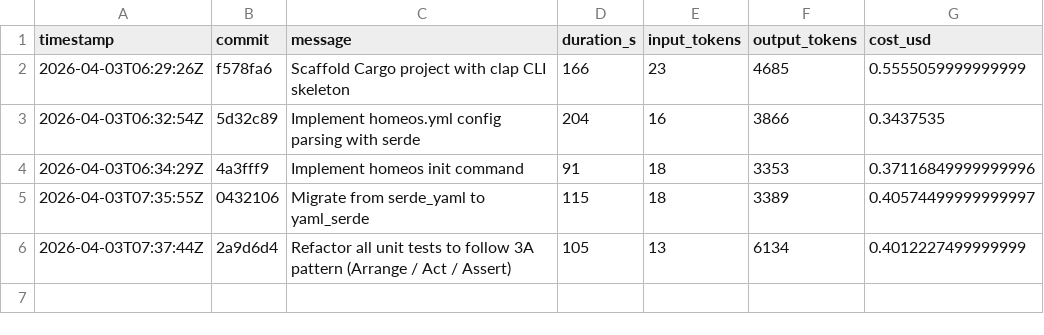
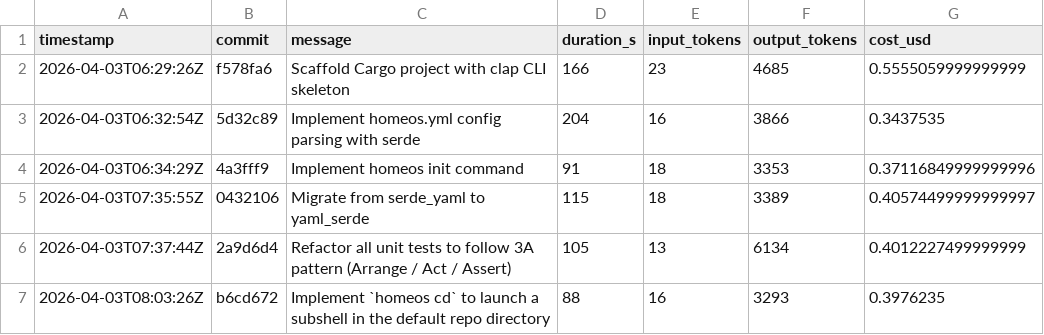
Before and after one commit to hainet50b/homeos, a CSV file: metrics.csv, drawn as a sheet; the diff names each change by its address in the sheet, - before the commit and + after, or states it on an @@ line.

Commit message:
Add metrics.csv for Ralph Loop run (incomplete)

```diff
--- a/metrics.csv
+++ b/metrics.csv
+row 7: 2026-04-03T08:03:26Z | b6cd672 | Implement `homeos cd` to launch a subshell in the default repo directory | 88 | 16 | 3293 | 0.3976235
```
